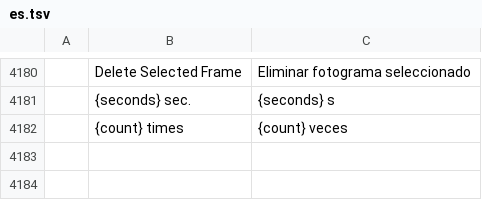
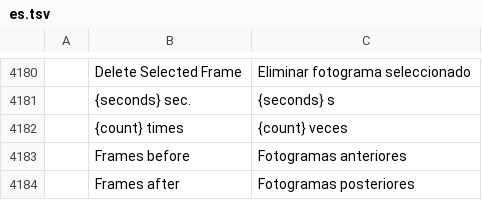
Before and after one commit to SonaliHar/photocraft, a TSV file: crates/ui-egui/src/i18n/es.tsv, drawn as a sheet; only a part is shown, gaps mark what is left out; the diff names each change by its address in the sheet, - before the commit and + after, or states it on an @@ line.

```diff
--- a/crates/ui-egui/src/i18n/es.tsv
+++ b/crates/ui-egui/src/i18n/es.tsv
+row 4183:  | Frames before | Fotogramas anteriores
+row 4184:  | Frames after | Fotogramas posteriores
```
Also changed, not shown: crates/ui-egui/src/i18n/hu.tsv, crates/ui-egui/src/i18n/ja.tsv, 23 other files.
